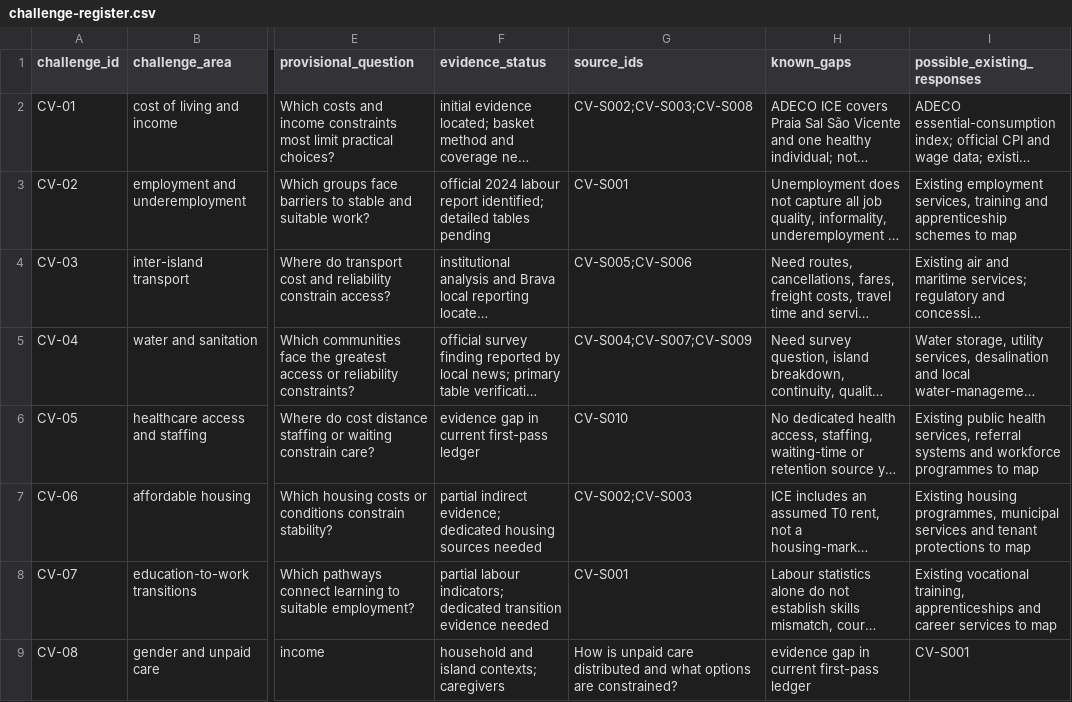
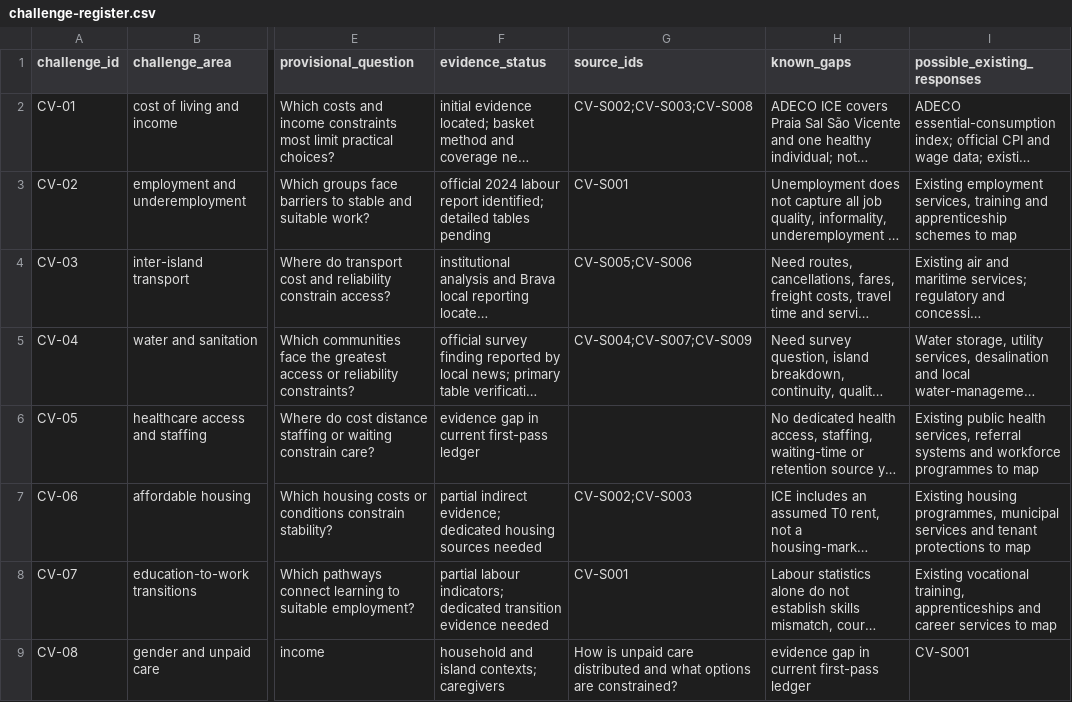
Before and after one commit to Francois-EF-WebOps/human-agency-commons, a CSV file: cases/cabo-verde/challenge-register.csv, drawn as a sheet; only a part is shown, gaps mark what is left out; long unchanged cells end in …; the diff names each change by its address in the sheet, - before the commit and + after, or states it on an @@ line.

Commit message:
research: remove placeholder source ID from health evidence gap

```diff
--- a/cases/cabo-verde/challenge-register.csv
+++ b/cases/cabo-verde/challenge-register.csv
-G6 (source_ids): CV-S010
+G6 (source_ids): (empty)
```
